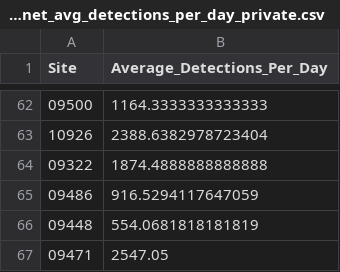
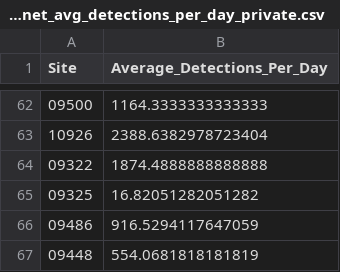
Before and after one commit to elena-west/sounds-of-nature-shiny, a CSV file: birdnet_avg_detections_per_day_private.csv, drawn as a sheet; only a part is shown, gaps mark what is left out; the shorter side is filled out with more unchanged rows; the diff names each change by its address in the sheet, - before the commit and + after, or states it on an @@ line.

Commit message:
Added new private site

```diff
--- a/birdnet_avg_detections_per_day_private.csv
+++ b/birdnet_avg_detections_per_day_private.csv
+row 65: 09325 | 16.82051282051282
```
Also changed, not shown: 2 other files.
